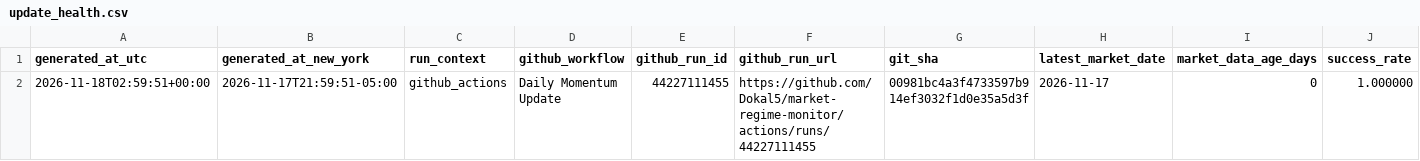
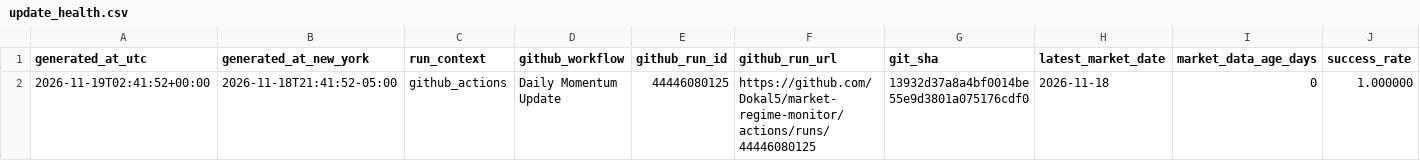
Before and after one commit to Dokal5/market-regime-monitor, a CSV file: outputs/update_health.csv, drawn as a sheet; only a part is shown; the diff names each change by its address in the sheet, - before the commit and + after, or states it on an @@ line.

```diff
--- a/outputs/update_health.csv
+++ b/outputs/update_health.csv
-A2 (generated_at_utc): 2026-11-18T02:59:51+00:00
+A2 (generated_at_utc): 2026-11-19T02:41:52+00:00
-B2 (generated_at_new_york): 2026-11-17T21:59:51-05:00
+B2 (generated_at_new_york): 2026-11-18T21:41:52-05:00
-E2 (github_run_id): 44227111455
+E2 (github_run_id): 44446080125
-F2 (github_run_url): https://github.com/Dokal5/market-regime-monitor/actions/runs/44227111455
+F2 (github_run_url): https://github.com/Dokal5/market-regime-monitor/actions/runs/44446080125
-G2 (git_sha): 00981bc4a3f4733597b914ef3032f1d0e35a5d3f
+G2 (git_sha): 13932d37a8a4bf0014be55e9d3801a075176cdf0
-H2 (latest_market_date): 2026-11-17
+H2 (latest_market_date): 2026-11-18
```
Also changed, not shown: outputs/data_quality.csv, outputs/history/industry_rotation_history.csv, 8 other files.
